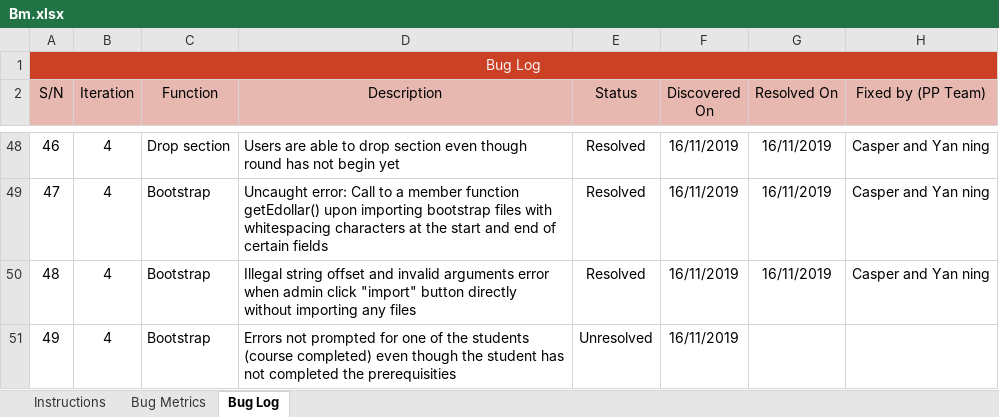
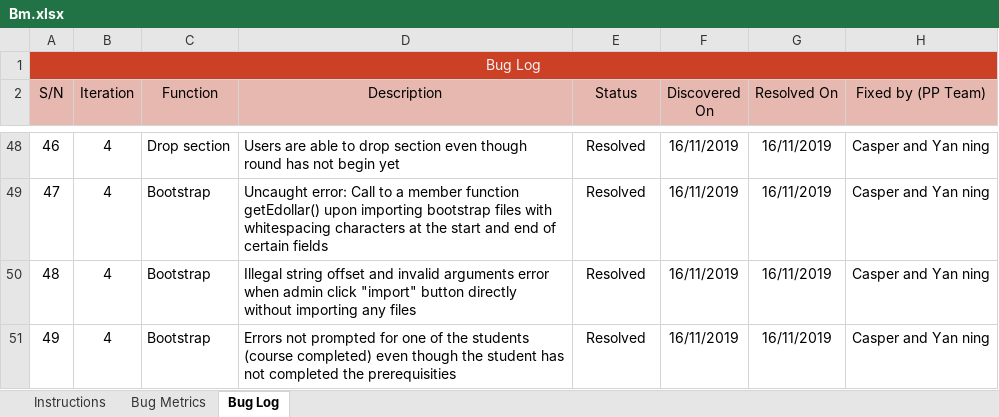
Before and after one commit to xbloh/Online-Course-Bidding-System-, an Excel workbook: metrics/Bm.xlsx, sheet Bug Log, drawn as a sheet; only a part is shown, gaps mark what is left out; values as stored, in another font and other column widths than the file's, no borders; conditional formats not drawn; the diff names each change by its address in the sheet, - before the commit and + after, or states it on an @@ line.

Commit message:
Update BM for course completed bootstrap bug
Co-Authored-By: yan-ning <yan-ning@users.noreply.github.com>

```diff
--- a/metrics/Bm.xlsx (sheet Bug Log)
+++ b/metrics/Bm.xlsx (sheet Bug Log)
-E51 (Status): Unresolved
+E51 (Status): Resolved
-G51 (Resolved On): (empty)
+G51 (Resolved On): 16/11/2019
-H51 (Fixed by (PP Team)): (empty)
+H51 (Fixed by (PP Team)): Casper and Yan ning
```
